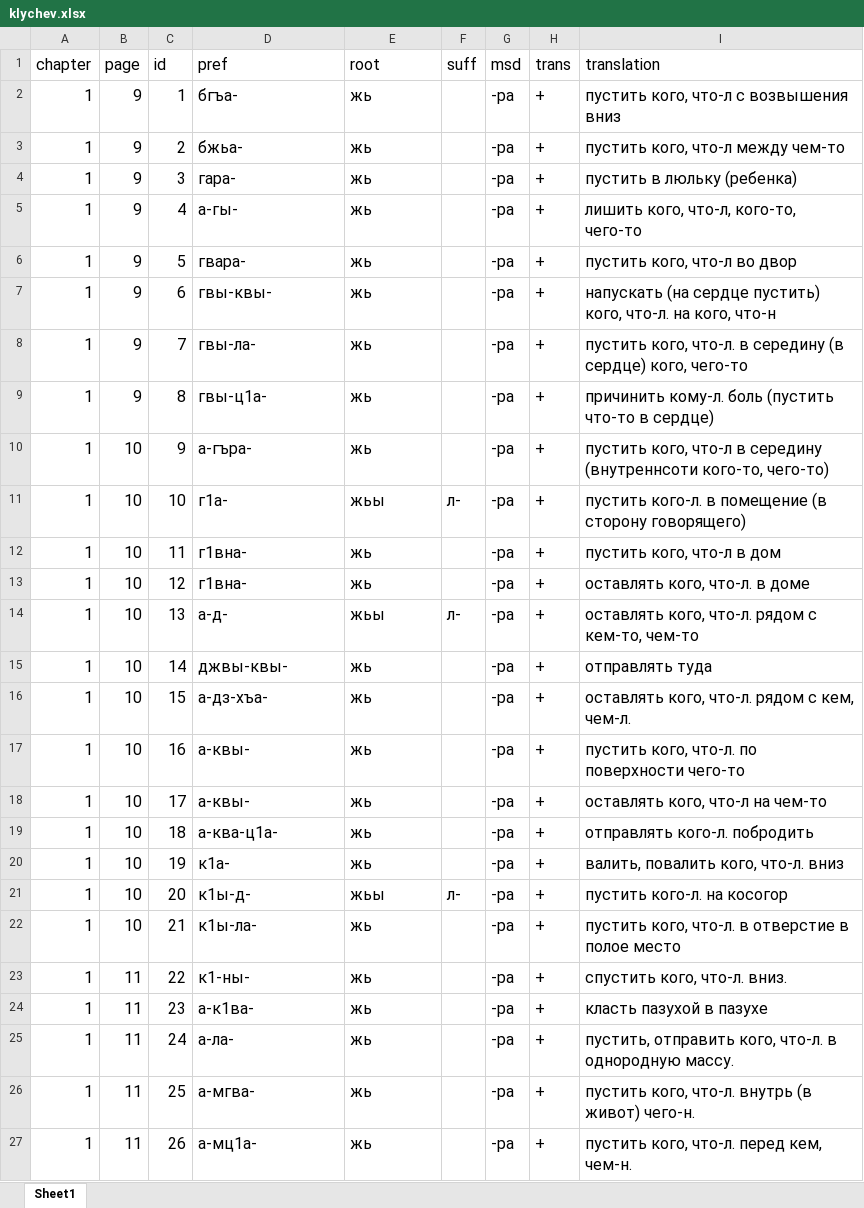
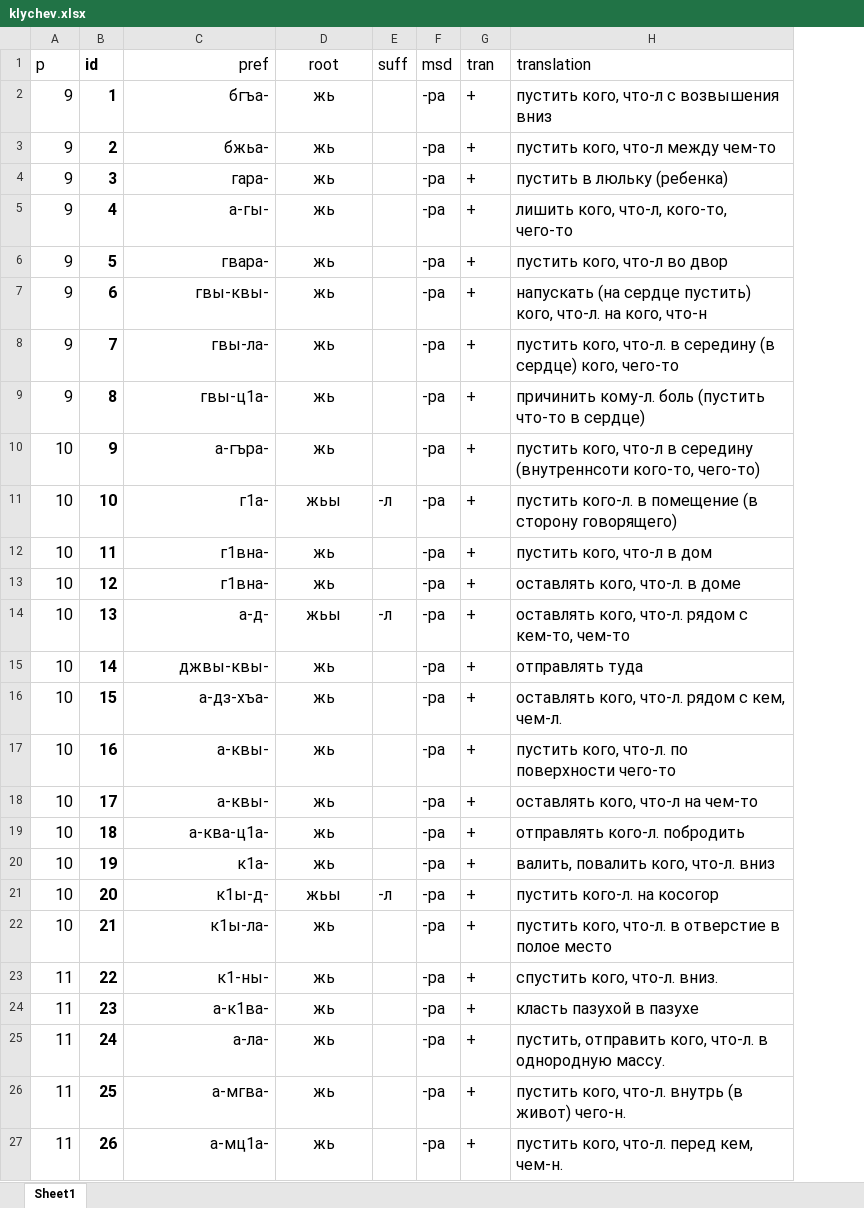
Before and after one commit to agricolamz/klychev, an Excel workbook: klychev.xlsx, sheet Sheet1, drawn as a sheet; only a part is shown; values as stored, in another font and other column widths than the file's, no borders; charts and pictures not drawn; removed rows and columns are numbered as before the commit, all else as after; the diff covers the shown part only; the diff names each change by its address in the sheet, - before the commit and + after, or states it on an @@ line.

Commit message:
add some data

```diff
--- a/klychev.xlsx (sheet Sheet1)
+++ b/klychev.xlsx (sheet Sheet1)
-column A (chapter), rows 2-27: all 1
-A1: page
+A1: p
-B1:B27 bold: off
+B1:B27 bold: on
-C1:C27 alignment: left
+C1:C27 alignment: right
-D1:D27 alignment: left
+D1:D27 alignment: center
-G1: trans
+G1: tran
-E11 (suff): л-
+E11 (suff): -л
-E14 (suff): л-
+E14 (suff): -л
-E21 (suff): л-
+E21 (suff): -л
```
Also changed, not shown: 353 edited cells and cell formats elsewhere in this sheet, 1 other file.
